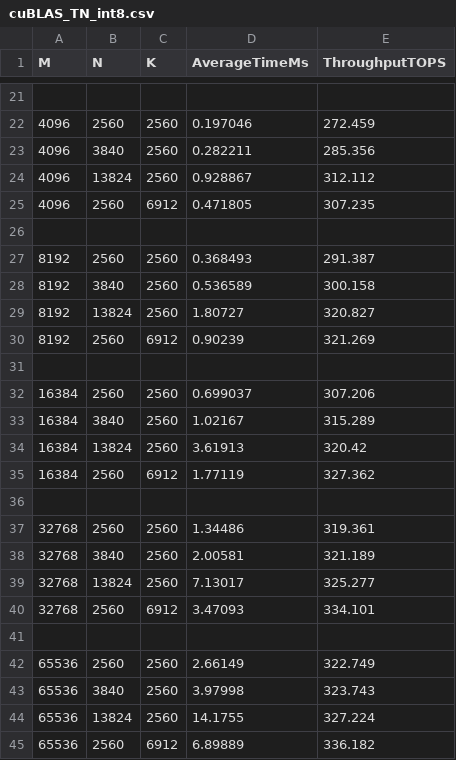
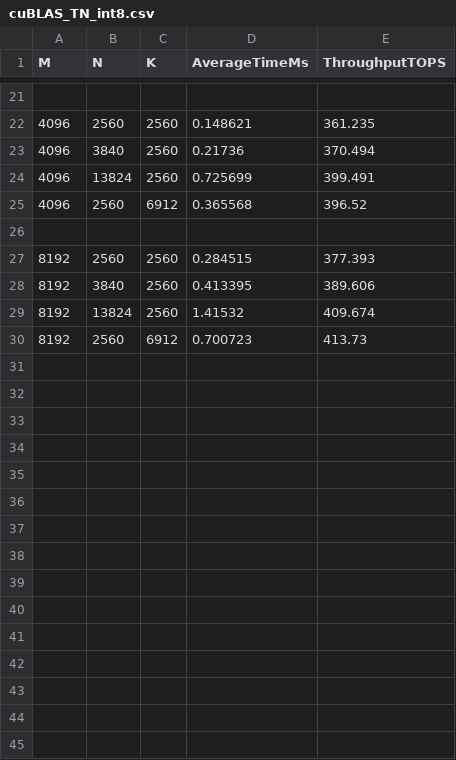
Before and after one commit to bcacdwk/GPUdemo, a CSV file: BLAS/cuBLAS_TN_int8.csv, drawn as a sheet; only a part is shown, gaps mark what is left out; the diff covers the shown part only.

```diff
--- a/BLAS/cuBLAS_TN_int8.csv
+++ b/BLAS/cuBLAS_TN_int8.csv
@@ -21,25 +21,10 @@ M,N,K,AverageTimeMs,ThroughputTOPS
 
-4096,2560,2560,0.197046,272.459
-4096,3840,2560,0.282211,285.356
-4096,13824,2560,0.928867,312.112
-4096,2560,6912,0.471805,307.235
+4096,2560,2560,0.148621,361.235
+4096,3840,2560,0.21736,370.494
+4096,13824,2560,0.725699,399.491
+4096,2560,6912,0.365568,396.52
 
-8192,2560,2560,0.368493,291.387
-8192,3840,2560,0.536589,300.158
-8192,13824,2560,1.80727,320.827
-8192,2560,6912,0.90239,321.269
-
-16384,2560,2560,0.699037,307.206
-16384,3840,2560,1.02167,315.289
-16384,13824,2560,3.61913,320.42
-16384,2560,6912,1.77119,327.362
-
-32768,2560,2560,1.34486,319.361
-32768,3840,2560,2.00581,321.189
-32768,13824,2560,7.13017,325.277
-32768,2560,6912,3.47093,334.101
-
-65536,2560,2560,2.66149,322.749
-65536,3840,2560,3.97998,323.743
-65536,13824,2560,14.1755,327.224
-65536,2560,6912,6.89889,336.182
+8192,2560,2560,0.284515,377.393
+8192,3840,2560,0.413395,389.606
+8192,13824,2560,1.41532,409.674
+8192,2560,6912,0.700723,413.73
```
Also changed, not shown: 32 edited cells elsewhere in this file, BLAS/cuBLAS_TN_fp16.csv, 8 other files.
